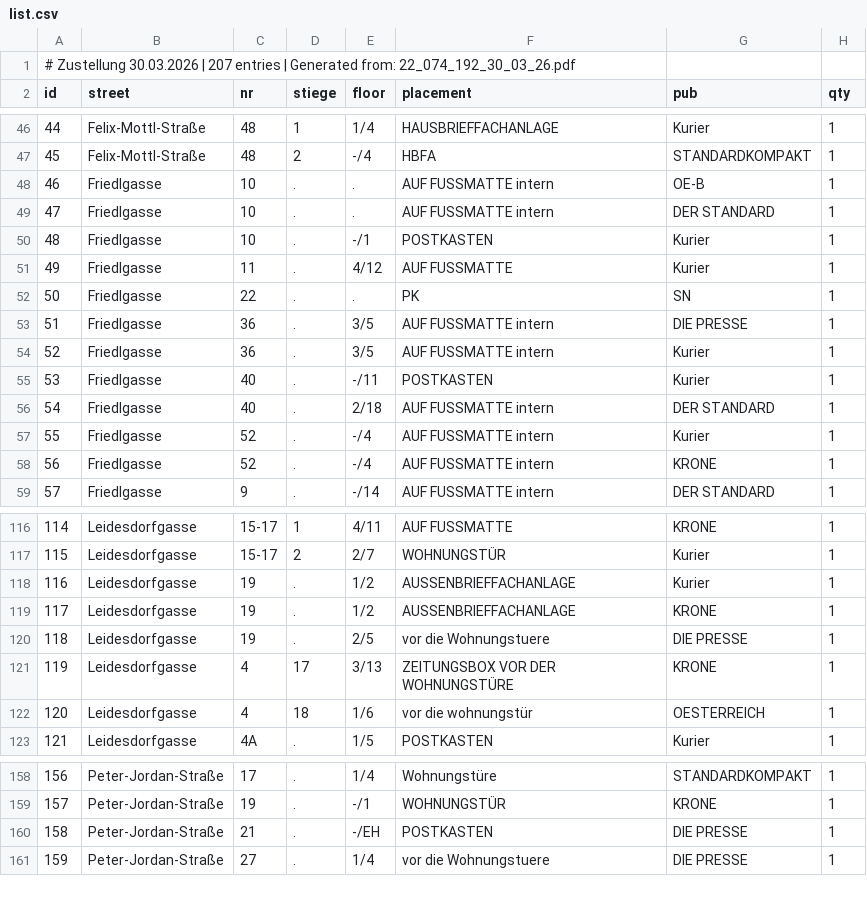
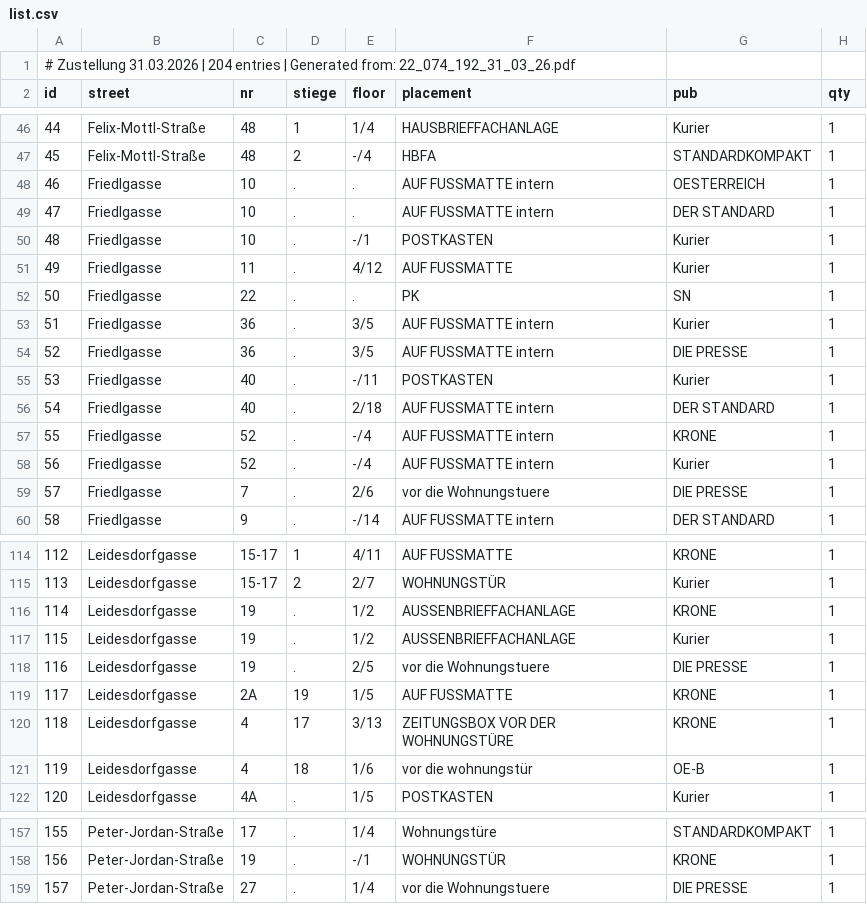
Before and after one commit to invested95-del/zustellung-app, a CSV file: list.csv, drawn as a sheet; only a part is shown, gaps mark what is left out; removed rows and columns are numbered as before the commit, all else as after; the diff covers the shown part only; the diff names each change by its address in the sheet, - before the commit and + after, or states it on an @@ line.

```diff
--- a/list.csv
+++ b/list.csv
@@ column A (id) renumbered from row 1 down @@
-G48 (pub): OE-B
+G48 (pub): OESTERREICH
@@ row 54 moved to row 53: 51 @@
+row 57: 55 | Friedlgasse | 52 | . | -/4 | AUF FUSSMATTE intern | KRONE | 1
-C59 (nr): 52
+C59 (nr): 7
-E59 (floor): -/4
+E59 (floor): 2/6
-F59 (placement): AUF FUSSMATTE intern
+F59 (placement): vor die Wohnungstuere
-G59 (pub): KRONE
+G59 (pub): DIE PRESSE
@@ row 119 moved to row 116: 114 @@
+row 119: 117 | Leidesdorfgasse | 2A | 19 | 1/5 | AUF FUSSMATTE | KRONE | 1
-G121 (pub): OESTERREICH
+G121 (pub): OE-B
-row 160: 158 | Peter-Jordan-Straße | 21 | . | -/EH | POSTKASTEN | DIE PRESSE | 1
```
Also changed, not shown: 1 added row, 5 removed rows and 8 moved rows elsewhere in this file.
